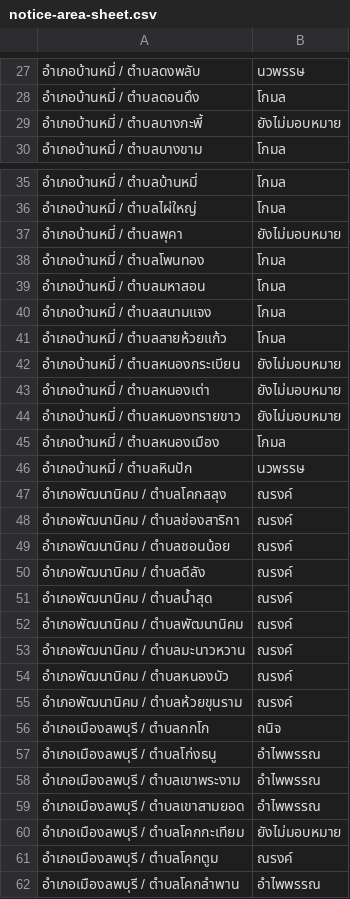
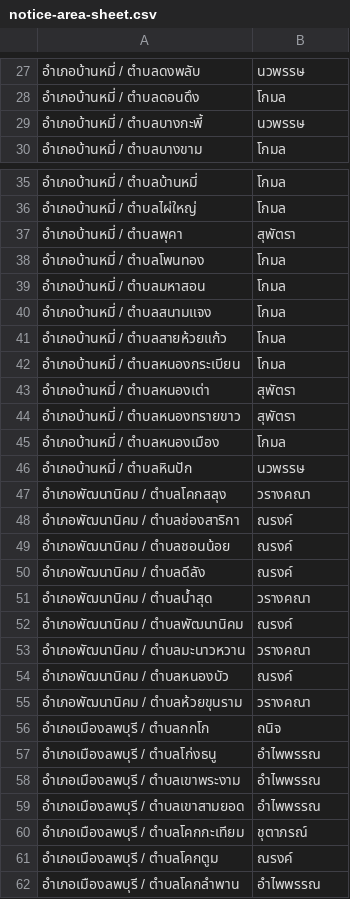
Before and after one commit to checkfile2568-ops/MapLibre, a CSV file: data/notice-area-sheet.csv, drawn as a sheet; only a part is shown, gaps mark what is left out; the diff covers the shown part only.

```diff
--- a/data/notice-area-sheet.csv
+++ b/data/notice-area-sheet.csv
@@ -28,3 +28,3 @@
 "อำเภอบ้านหมี่ / ตำบลดอนดึง","โกมล"
-"อำเภอบ้านหมี่ / ตำบลบางกะพี้","ยังไม่มอบหมาย"
+"อำเภอบ้านหมี่ / ตำบลบางกะพี้","นวพรรษ"
 "อำเภอบ้านหมี่ / ตำบลบางขาม","โกมล"
@@ -36,3 +36,3 @@
 "อำเภอบ้านหมี่ / ตำบลไผ่ใหญ่","โกมล"
-"อำเภอบ้านหมี่ / ตำบลพุคา","ยังไม่มอบหมาย"
+"อำเภอบ้านหมี่ / ตำบลพุคา","สุพัตรา"
 "อำเภอบ้านหมี่ / ตำบลโพนทอง","โกมล"
@@ -41,8 +41,8 @@
 "อำเภอบ้านหมี่ / ตำบลสายห้วยแก้ว","โกมล"
-"อำเภอบ้านหมี่ / ตำบลหนองกระเบียน","ยังไม่มอบหมาย"
-"อำเภอบ้านหมี่ / ตำบลหนองเต่า","ยังไม่มอบหมาย"
-"อำเภอบ้านหมี่ / ตำบลหนองทรายขาว","ยังไม่มอบหมาย"
+"อำเภอบ้านหมี่ / ตำบลหนองกระเบียน","โกมล"
+"อำเภอบ้านหมี่ / ตำบลหนองเต่า","สุพัตรา"
+"อำเภอบ้านหมี่ / ตำบลหนองทรายขาว","สุพัตรา"
 "อำเภอบ้านหมี่ / ตำบลหนองเมือง","โกมล"
 "อำเภอบ้านหมี่ / ตำบลหินปัก","นวพรรษ"
-"อำเภอพัฒนานิคม / ตำบลโคกสลุง","ณรงค์"
+"อำเภอพัฒนานิคม / ตำบลโคกสลุง","วรางคณา"
 "อำเภอพัฒนานิคม / ตำบลช่องสาริกา","ณรงค์"
@@ -50,7 +50,7 @@
 "อำเภอพัฒนานิคม / ตำบลดีลัง","ณรงค์"
-"อำเภอพัฒนานิคม / ตำบลน้ำสุด","ณรงค์"
+"อำเภอพัฒนานิคม / ตำบลน้ำสุด","วรางคณา"
 "อำเภอพัฒนานิคม / ตำบลพัฒนานิคม","ณรงค์"
-"อำเภอพัฒนานิคม / ตำบลมะนาวหวาน","ณรงค์"
+"อำเภอพัฒนานิคม / ตำบลมะนาวหวาน","วรางคณา"
 "อำเภอพัฒนานิคม / ตำบลหนองบัว","ณรงค์"
-"อำเภอพัฒนานิคม / ตำบลห้วยขุนราม","ณรงค์"
+"อำเภอพัฒนานิคม / ตำบลห้วยขุนราม","วรางคณา"
 "อำเภอเมืองลพบุรี / ตำบลกกโก","ถนิจ"
@@ -59,3 +59,3 @@
 "อำเภอเมืองลพบุรี / ตำบลเขาสามยอด","อำไพพรรณ"
-"อำเภอเมืองลพบุรี / ตำบลโคกกะเทียม","ยังไม่มอบหมาย"
+"อำเภอเมืองลพบุรี / ตำบลโคกกะเทียม","ชุตาภรณ์"
 "อำเภอเมืองลพบุรี / ตำบลโคกตูม","ณรงค์"
```
Also changed, not shown: 14 edited cells elsewhere in this file, 1 other file.
